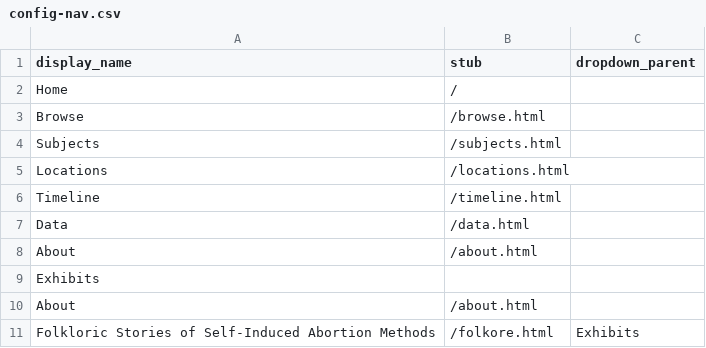
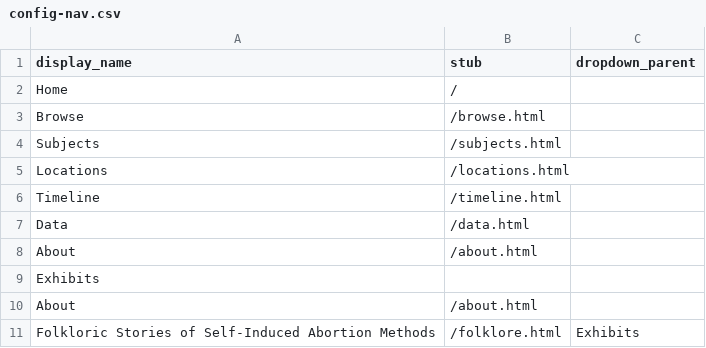
Before and after one commit to aprilmurb/Reproductive_rights_Bloomington, a CSV file: _data/config-nav.csv, drawn as a sheet.

Commit message:
Update config-nav.csv

```diff
--- a/_data/config-nav.csv
+++ b/_data/config-nav.csv
@@ -10,2 +10,2 @@ Exhibits,,
 About,/about.html
-Folkloric Stories of Self-Induced Abortion Methods,/folkore.html,Exhibits
+Folkloric Stories of Self-Induced Abortion Methods,/folklore.html,Exhibits
```
